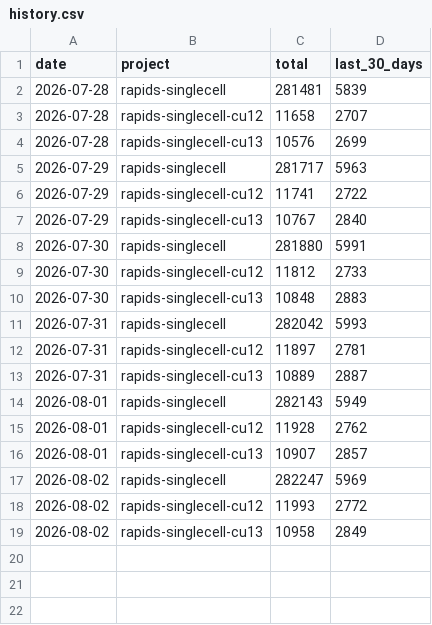
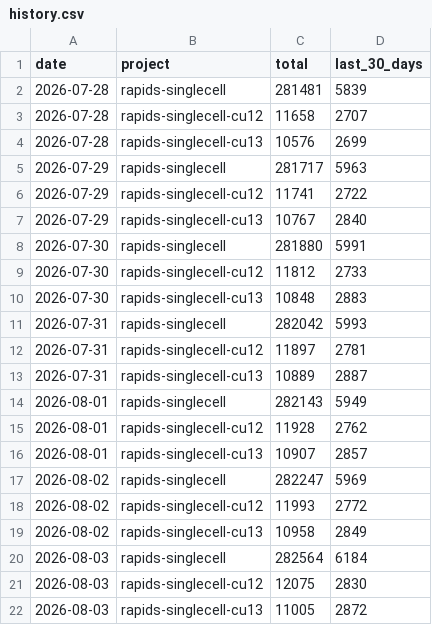
Before and after one commit to scverse/rapids-singlecell, a CSV file: history.csv, drawn as a sheet; the diff names each change by its address in the sheet, - before the commit and + after, or states it on an @@ line.

```diff
--- a/history.csv
+++ b/history.csv
+row 20: 2026-08-03 | rapids-singlecell | 282564 | 6184
+row 21: 2026-08-03 | rapids-singlecell-cu12 | 12075 | 2830
+row 22: 2026-08-03 | rapids-singlecell-cu13 | 11005 | 2872
```
Also changed, not shown: 2 other files.
